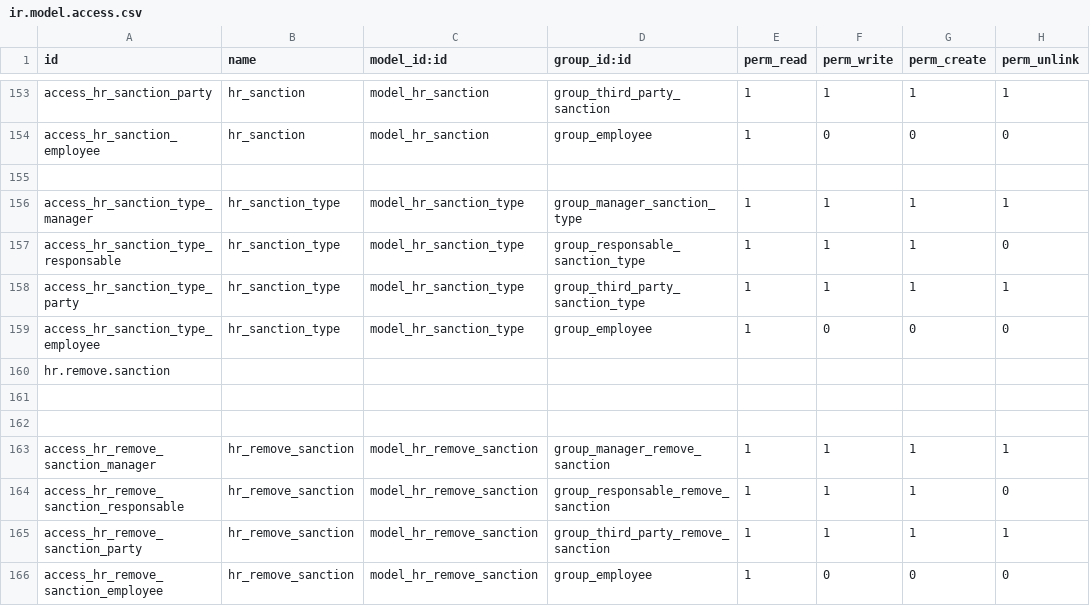
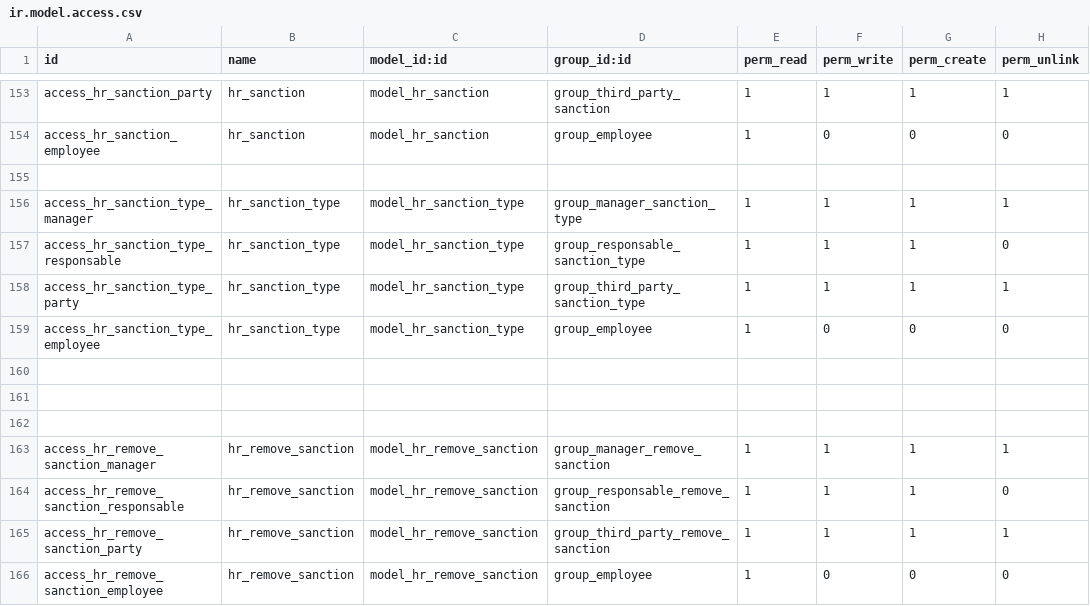
Before and after one commit to rouag/orvea, a CSV file: smart_hr/security/ir.model.access.csv, drawn as a sheet; only a part is shown, gaps mark what is left out.

```diff
--- a/smart_hr/security/ir.model.access.csv
+++ b/smart_hr/security/ir.model.access.csv
@@ -159,3 +159,3 @@ access_hr_sanction_type_party,hr_sanction_type,model_hr_sanction_type,group_thir
 access_hr_sanction_type_employee,hr_sanction_type,model_hr_sanction_type,group_employee,1,0,0,0
-hr.remove.sanction
+
 ,,,,,,,
```
Also changed, not shown: 1 other file.
